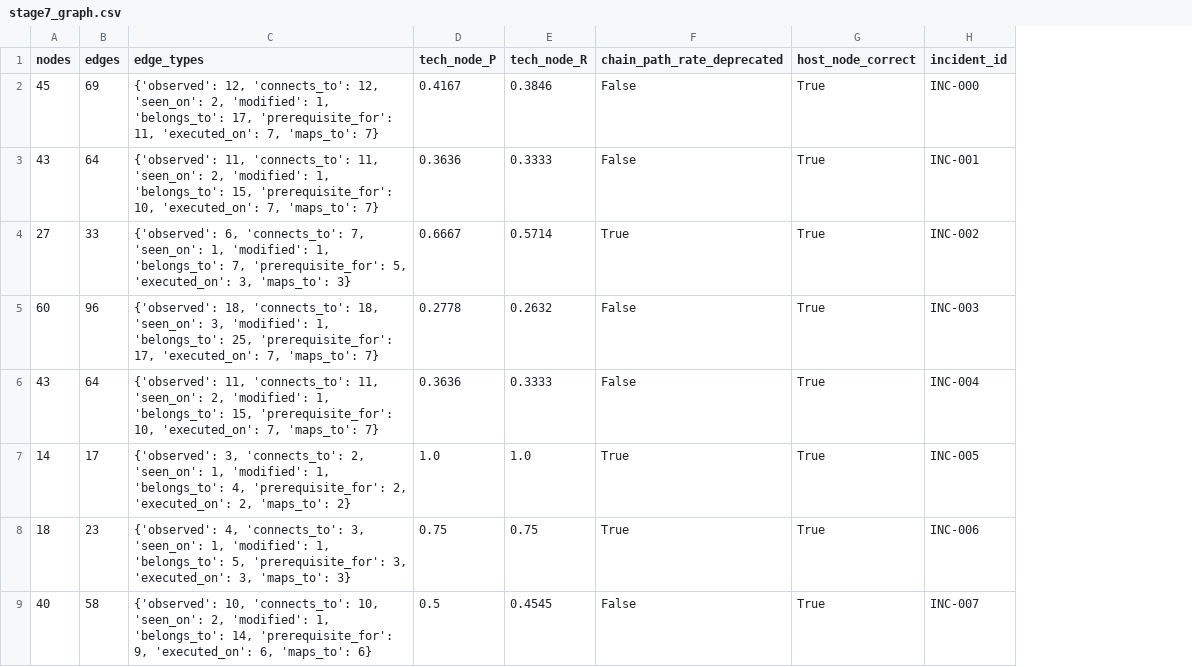
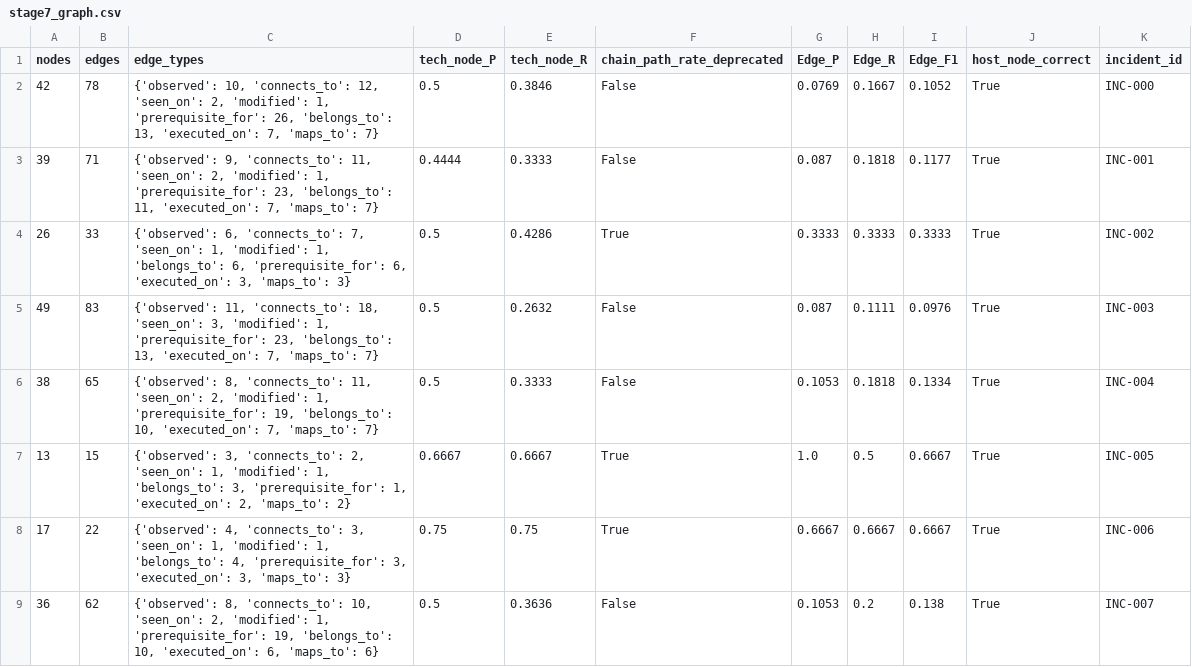
Before and after one commit to Alvirwebd/CyberThreatAgent-Bench, a CSV file: artifacts/stage7_graph.csv, drawn as a sheet; only a part is shown; removed rows and columns are numbered as before the commit, all else as after; the diff covers the shown part only; the diff names each change by its address in the sheet, - before the commit and + after, or states it on an @@ line.

```diff
--- a/artifacts/stage7_graph.csv
+++ b/artifacts/stage7_graph.csv
+column G (Edge_P), rows 2-6: 0.0769 | 0.087 | 0.3333 | 0.087 | 0.1053; rows 8-9: 0.6667 | 0.1053
+column H (Edge_R), rows 2-6: 0.1667 | 0.1818 | 0.3333 | 0.1111 | 0.1818; rows 8-9: 0.6667 | 0.2
+column I (Edge_F1), rows 2-6: 0.1052 | 0.1177 | 0.3333 | 0.0976 | 0.1334; rows 8-9: 0.6667 | 0.138
-A2 (nodes): 45
+A2 (nodes): 42
-B2 (edges): 69
+B2 (edges): 78
-C2 (edge_types): {'observed': 12, 'connects_to': 12, 'seen_on': 2, 'modified': 1, 'belongs_to': 17, 'prerequisite_for': 11, 'executed_on': 7,…
+C2 (edge_types): {'observed': 10, 'connects_to': 12, 'seen_on': 2, 'modified': 1, 'prerequisite_for': 26, 'belongs_to': 13, 'executed_on': 7,…
-D2 (tech_node_P): 0.4167
+D2 (tech_node_P): 0.5
-A3 (nodes): 43
+A3 (nodes): 39
-B3 (edges): 64
+B3 (edges): 71
-C3 (edge_types): {'observed': 11, 'connects_to': 11, 'seen_on': 2, 'modified': 1, 'belongs_to': 15, 'prerequisite_for': 10, 'executed_on': 7,…
+C3 (edge_types): {'observed': 9, 'connects_to': 11, 'seen_on': 2, 'modified': 1, 'prerequisite_for': 23, 'belongs_to': 11, 'executed_on': 7,…
-D3 (tech_node_P): 0.3636
+D3 (tech_node_P): 0.4444
-A4 (nodes): 27
+A4 (nodes): 26
-C4 (edge_types): …1, 'belongs_to': 7, 'prerequisite_for': 5, 'executed_on': 3,…
+C4 (edge_types): …1, 'belongs_to': 6, 'prerequisite_for': 6, 'executed_on': 3,…
-D4 (tech_node_P): 0.6667
+D4 (tech_node_P): 0.5
-E4 (tech_node_R): 0.5714
+E4 (tech_node_R): 0.4286
-A5 (nodes): 60
+A5 (nodes): 49
-B5 (edges): 96
+B5 (edges): 83
-C5 (edge_types): {'observed': 18, 'connects_to': 18, 'seen_on': 3, 'modified': 1, 'belongs_to': 25, 'prerequisite_for': 17, 'executed_on': 7,…
+C5 (edge_types): {'observed': 11, 'connects_to': 18, 'seen_on': 3, 'modified': 1, 'prerequisite_for': 23, 'belongs_to': 13, 'executed_on': 7,…
-D5 (tech_node_P): 0.2778
+D5 (tech_node_P): 0.5
-A6 (nodes): 43
+A6 (nodes): 38
-B6 (edges): 64
+B6 (edges): 65
-C6 (edge_types): {'observed': 11, 'connects_to': 11, 'seen_on': 2, 'modified': 1, 'belongs_to': 15, 'prerequisite_for': 10, 'executed_on':…
+C6 (edge_types): {'observed': 8, 'connects_to': 11, 'seen_on': 2, 'modified': 1, 'prerequisite_for': 19, 'belongs_to': 10, 'executed_on':…
-D6 (tech_node_P): 0.3636
+D6 (tech_node_P): 0.5
-row 7: 14 | 17 | {'observed': 3, 'connects_to': 2, 'seen_on': 1, 'modified': 1, 'belongs_to': 4, 'prerequisite_for': 2, 'executed_on': 2, 'maps_to': 2} | 1.0 | 1.0 | True | True | INC-005
+row 7: 13 | 15 | {'observed': 3, 'connects_to': 2, 'seen_on': 1, 'modified': 1, 'belongs_to': 3, 'prerequisite_for': 1, 'executed_on': 2, 'maps_to': 2} | 0.6667 | 0.6667 | True | 1.0 | 0.5 | 0.6667 | True | INC-005
-A8 (nodes): 18
+A8 (nodes): 17
-B8 (edges): 23
+B8 (edges): 22
-C8 (edge_types): …1, 'belongs_to': 5, 'prerequisite_for': 3,…
+C8 (edge_types): …1, 'belongs_to': 4, 'prerequisite_for': 3,…
-A9 (nodes): 40
+A9 (nodes): 36
-B9 (edges): 58
+B9 (edges): 62
-C9 (edge_types): {'observed': 10, 'connects_to': 10, 'seen_on': 2, 'modified': 1, 'belongs_to': 14, 'prerequisite_for': 9, 'executed_on': 6,…
+C9 (edge_types): {'observed': 8, 'connects_to': 10, 'seen_on': 2, 'modified': 1, 'prerequisite_for': 19, 'belongs_to': 10, 'executed_on': 6,…
-E9 (tech_node_R): 0.4545
+E9 (tech_node_R): 0.3636
```
Also changed, not shown: 2 added rows, 2 removed rows and 35 edited cells elsewhere in this file, artifacts/smoke_tests.csv, artifacts/stage3_predictions.csv, 45 other files.
